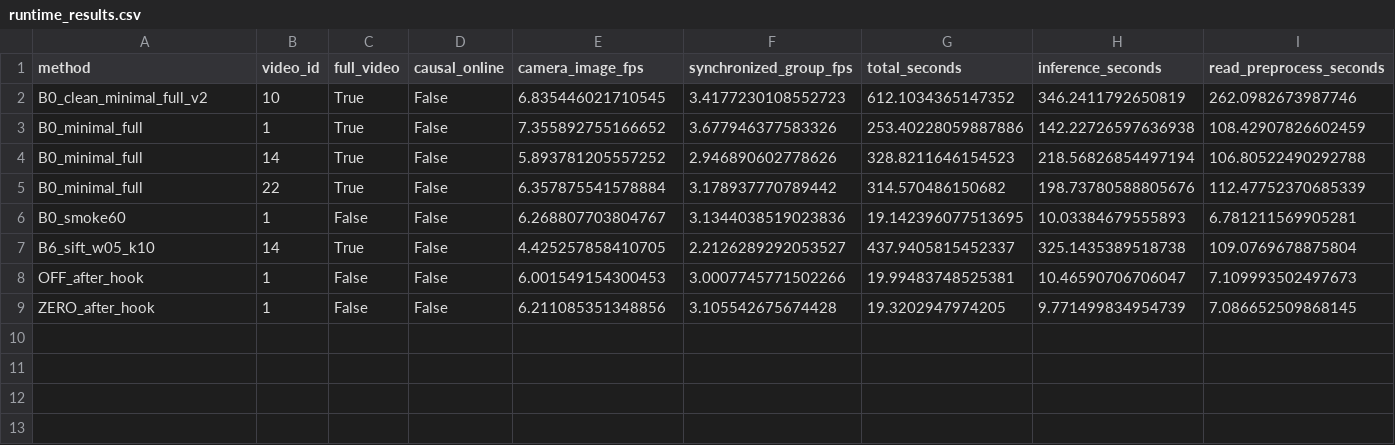
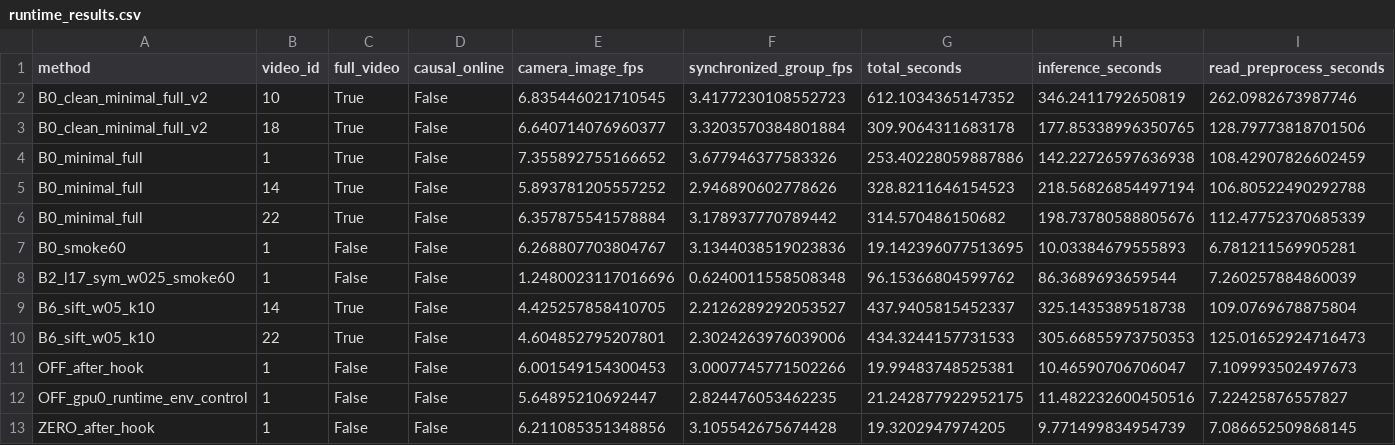
Before and after one commit to LYQ1107/WWW, a CSV file: results/runtime_results.csv, drawn as a sheet; only a part is shown; rows hold the shown columns only; the diff names each change by its address in the sheet, - before the commit and + after, or states it on an @@ line.

```diff
--- a/results/runtime_results.csv
+++ b/results/runtime_results.csv
+row 3: B0_clean_minimal_full_v2 | 18 | True | False | 6.640714076960377 | 3.3203570384801884 | 309.9064311683178 | 177.85338996350765 | 128.79773818701506
+row 8: B2_l17_sym_w025_smoke60 | 1 | False | False | 1.2480023117016696 | 0.6240011558508348 | 96.15366804599762 | 86.3689693659544 | 7.260257884860039
+row 10: B6_sift_w05_k10 | 22 | True | False | 4.604852795207801 | 2.3024263976039006 | 434.3244157731533 | 305.66855973750353 | 125.01652924716473
+row 12: OFF_gpu0_runtime_env_control | 1 | False | False | 5.64895210692447 | 2.824476053462235 | 21.242877922952175 | 11.482232600450516 | 7.22425876557827
```
Also changed, not shown: results/ablation_results.csv, results/vggt_geometry_validation.csv, 6 other files.
